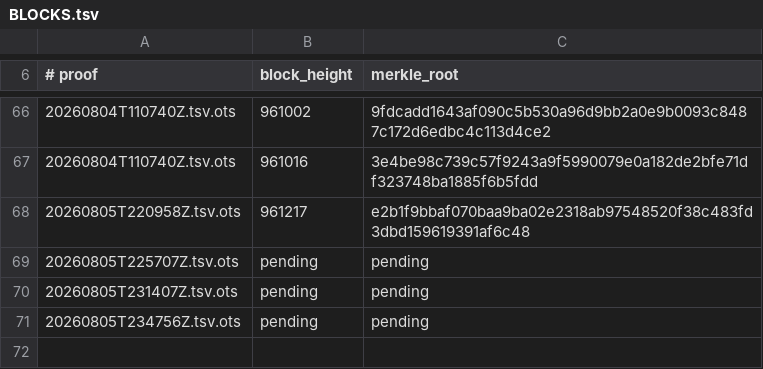
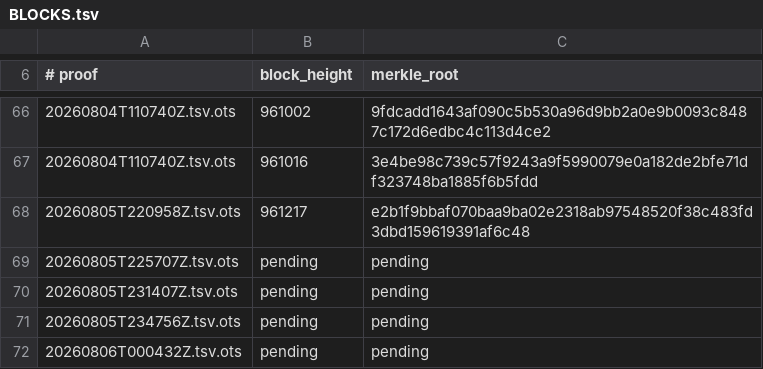
Before and after one commit to bigmark222/tamperguard-anchors, a TSV file: stamps/BLOCKS.tsv, drawn as a sheet; only a part is shown, gaps mark what is left out; the diff names each change by its address in the sheet, - before the commit and + after, or states it on an @@ line.

Commit message:
anchors: 2026-08-06T00:04:32Z (Complete the posture enumerations across README and docs 02-05; pin the 02-verify table with the same invariant.)

```diff
--- a/stamps/BLOCKS.tsv
+++ b/stamps/BLOCKS.tsv
+row 72: 20260806T000432Z.tsv.ots | pending | pending
```
Also changed, not shown: 2 other files.
